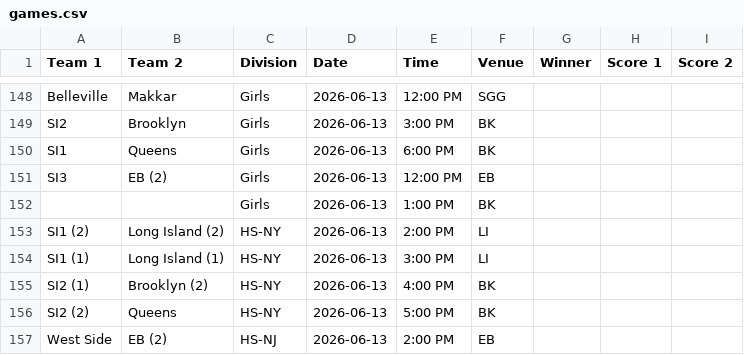
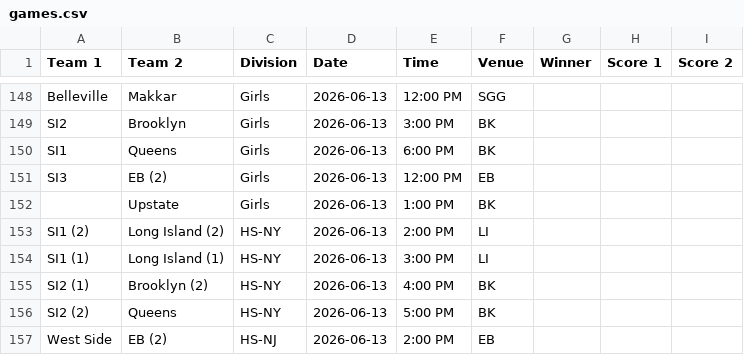
Before and after one commit to nacopticleague/coybl-standings, a CSV file: data/games.csv, drawn as a sheet; only a part is shown, gaps mark what is left out.

Commit message:
Update data/games.csv from Google Sheet

```diff
--- a/data/games.csv
+++ b/data/games.csv
@@ -151,3 +151,3 @@ SI1,Queens,Girls,2026-06-13,6:00 PM,BK,,,
 SI3,EB (2),Girls,2026-06-13,12:00 PM,EB,,,
-,,Girls,2026-06-13,1:00 PM,BK,,,
+,Upstate,Girls,2026-06-13,1:00 PM,BK,,,
 SI1 (2),Long Island (2),HS-NY,2026-06-13,2:00 PM,LI,,,
```
